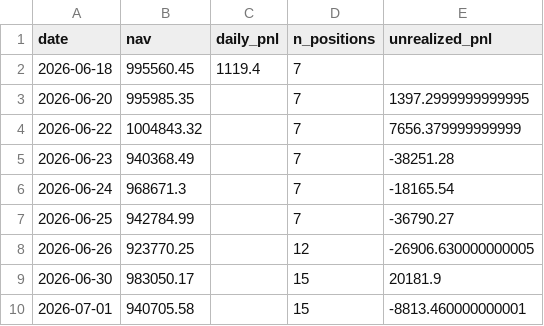
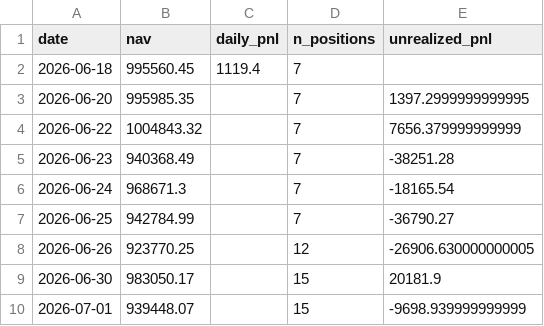
Before and after one commit to isaacnicas/quant-portfolio, a CSV file: data/live_performance.csv, drawn as a sheet.

Commit message:
daily update 2026-07-01

```diff
--- a/data/live_performance.csv
+++ b/data/live_performance.csv
@@ -9,2 +9,2 @@ date,nav,daily_pnl,n_positions,unrealized_pnl
 2026-06-30,983050.17,,15,20181.9
-2026-07-01,940705.58,,15,-8813.460000000001
+2026-07-01,939448.07,,15,-9698.939999999999
```
Also changed, not shown: 2 other files.
